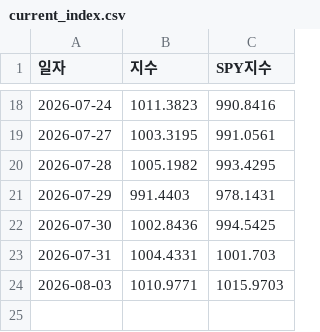
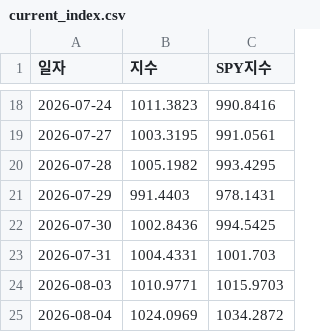
Before and after one commit to johnpark08/h30-streamlit-dashboard, a CSV file: data/current_index.csv, drawn as a sheet; only a part is shown, gaps mark what is left out; the diff names each change by its address in the sheet, - before the commit and + after, or states it on an @@ line.

Commit message:
Update T30 through August 4 close

```diff
--- a/data/current_index.csv
+++ b/data/current_index.csv
+row 25: 2026-08-04 | 1024.0969 | 1034.2872
```
